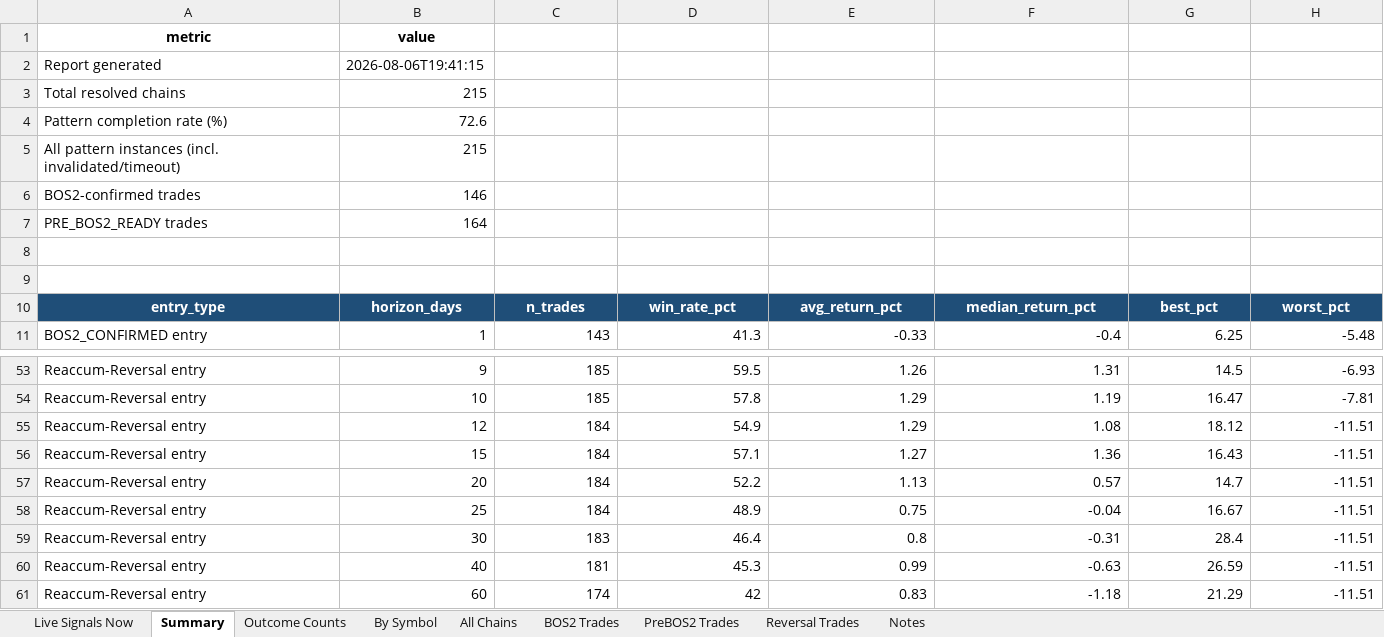
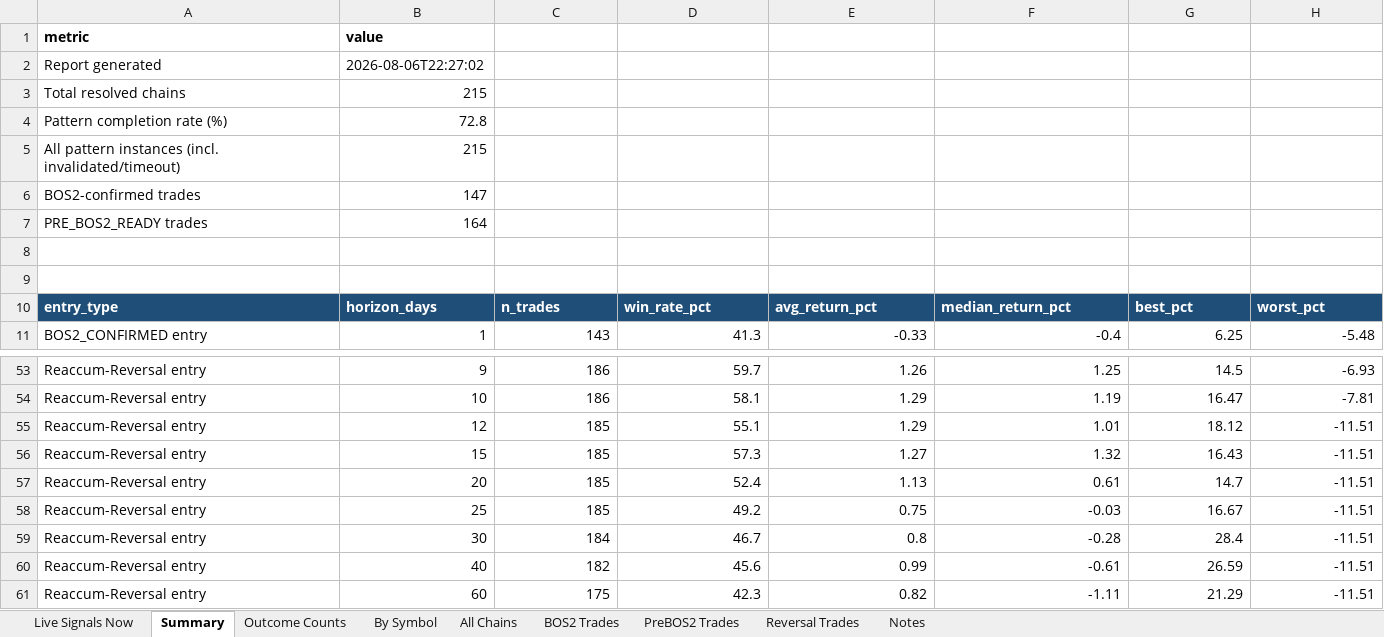
Before and after one commit to atikhalde/Retest, an Excel workbook: results/backtest_results.xlsx, sheet Summary, drawn as a sheet; only a part is shown, gaps mark what is left out; values as stored, in another font and other column widths than the file's, no borders; conditional formats not drawn; the diff covers the shown part only; the diff names each change by its address in the sheet, - before the commit and + after, or states it on an @@ line.

```diff
--- a/results/backtest_results.xlsx (sheet Summary)
+++ b/results/backtest_results.xlsx (sheet Summary)
-A1:B1 alignment: center
+A1:B1 alignment: left
-B2: 2026-08-06T19:41:15
+B2: 2026-08-06T22:27:02
-B4: 72.6
+B4: 72.8
-B6: 146
+B6: 147
-A10:H10 alignment: center
+A10:H10 alignment: left
-C53:C54: 185
+C53:C54: 186
-D53: 59.5
+D53: 59.7
-F53: 1.31
+F53: 1.25
-D54: 57.8
+D54: 58.1
-C55:C58: 184
+C55:C58: 185
-D55: 54.9
+D55: 55.1
-F55: 1.08
+F55: 1.01
-D56: 57.1
+D56: 57.3
-F56: 1.36
+F56: 1.32
-D57: 52.2
+D57: 52.4
-F57: 0.57
+F57: 0.61
-D58: 48.9
+D58: 49.2
-F58: -0.04
+F58: -0.03
-C59: 183
+C59: 184
-D59: 46.4
+D59: 46.7
-F59: -0.31
+F59: -0.28
-C60: 181
+C60: 182
-D60: 45.3
+D60: 45.6
-F60: -0.63
+F60: -0.61
-C61: 174
+C61: 175
-D61: 42
+D61: 42.3
-E61: 0.83
+E61: 0.82
-F61: -1.18
+F61: -1.11
```
Also changed, not shown: 49 edited cells elsewhere in this sheet, sheet By Symbol, sheet Reversal Trades, sheet Live Signals Now, sheet BOS2 Trades, sheet Notes, sheet PreBOS2 Trades, 2 more sheets, results/backtest_simple.xlsx, results/sl_optimization_summary.xlsx, 9 other files.
